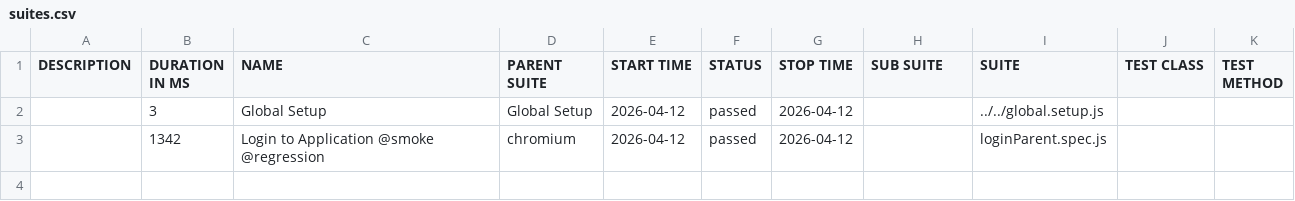
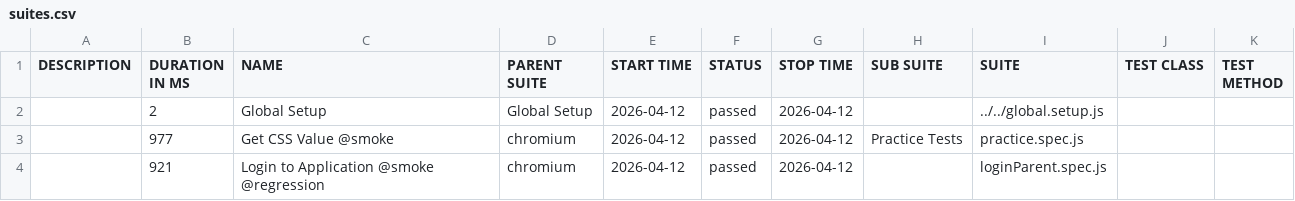
Before and after one commit to sakshanjsr/playwrightFramework_07, a CSV file: data/suites.csv, drawn as a sheet.

```diff
--- a/data/suites.csv
+++ b/data/suites.csv
@@ -1,3 +1,4 @@
 "DESCRIPTION","DURATION IN MS","NAME","PARENT SUITE","START TIME","STATUS","STOP TIME","SUB SUITE","SUITE","TEST CLASS","TEST METHOD"
-"","3","Global Setup","Global Setup","2026-04-12","passed","2026-04-12","","../../global.setup.js","",""
-"","1342","Login to Application @smoke @regression","chromium","2026-04-12","passed","2026-04-12","","loginParent.spec.js","",""
+"","2","Global Setup","Global Setup","2026-04-12","passed","2026-04-12","","../../global.setup.js","",""
+"","977","Get CSS Value @smoke","chromium","2026-04-12","passed","2026-04-12","Practice Tests","practice.spec.js","",""
+"","921","Login to Application @smoke @regression","chromium","2026-04-12","passed","2026-04-12","","loginParent.spec.js","",""
```
Also changed, not shown: 37 other files.
